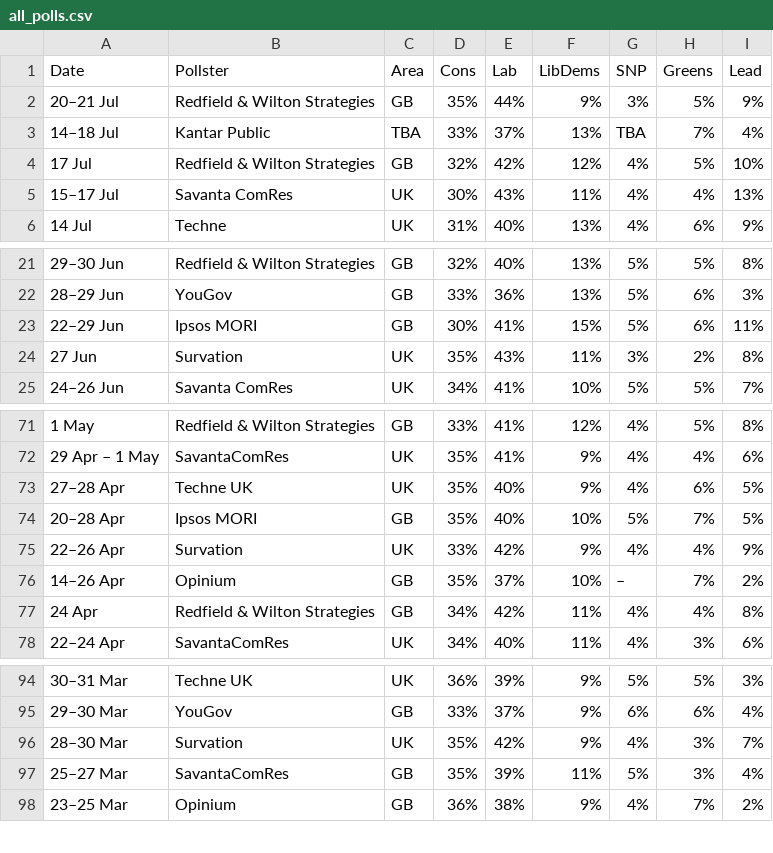
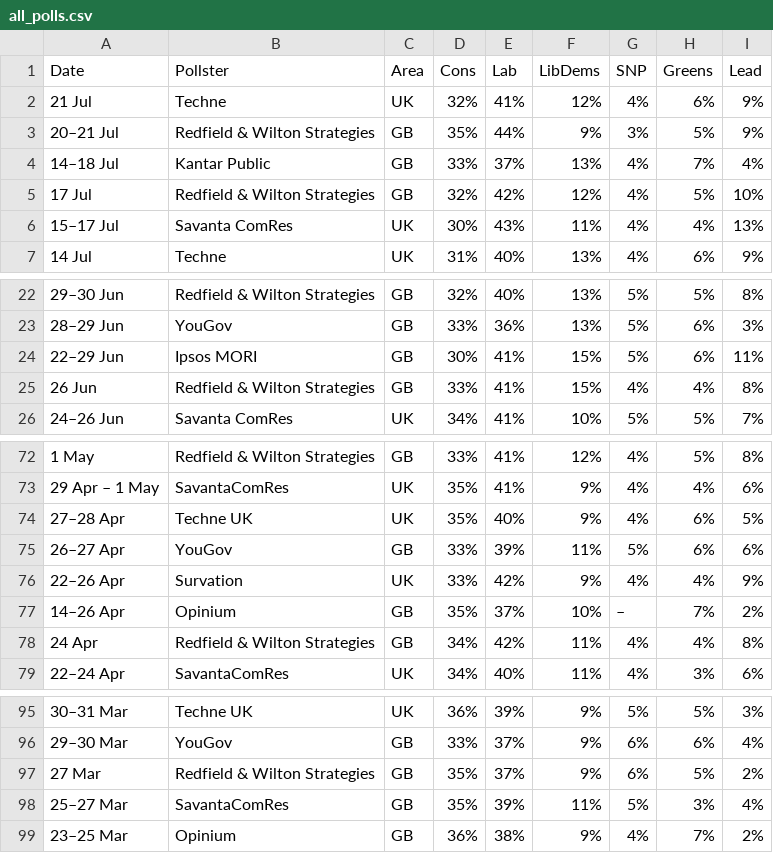
Before and after one commit to jamesstats/United-Kingdom-Opinion-Polls, a CSV file: all_polls.csv, drawn as a sheet; only a part is shown, gaps mark what is left out.

```diff
--- a/all_polls.csv
+++ b/all_polls.csv
@@ -1,4 +1,5 @@
 Date,Pollster,Area,Cons,Lab,LibDems,SNP,Greens,Lead
+21 Jul,Techne,UK,32%,41%,12%,4%,6%,9%
 20–21 Jul,Redfield & Wilton Strategies,GB,35%,44%,9%,3%,5%,9%
-14–18 Jul,Kantar Public,TBA,33%,37%,13%,TBA,7%,4%
+14–18 Jul,Kantar Public,GB,33%,37%,13%,4%,7%,4%
 17 Jul,Redfield & Wilton Strategies,GB,32%,42%,12%,4%,5%,10%
@@ -23,3 +24,3 @@ Date,Pollster,Area,Cons,Lab,LibDems,SNP,Greens,Lead
 22–29 Jun,Ipsos MORI,GB,30%,41%,15%,5%,6%,11%
-27 Jun,Survation,UK,35%,43%,11%,3%,2%,8%
+26 Jun,Redfield & Wilton Strategies,GB,33%,41%,15%,4%,4%,8%
 24–26 Jun,Savanta ComRes,UK,34%,41%,10%,5%,5%,7%
@@ -73,3 +74,3 @@ Date,Pollster,Area,Cons,Lab,LibDems,SNP,Greens,Lead
 27–28 Apr,Techne UK,UK,35%,40%,9%,4%,6%,5%
-20–28 Apr,Ipsos MORI,GB,35%,40%,10%,5%,7%,5%
+26–27 Apr,YouGov,GB,33%,39%,11%,5%,6%,6%
 22–26 Apr,Survation,UK,33%,42%,9%,4%,4%,9%
@@ -95,3 +96,3 @@ Date,Pollster,Area,Cons,Lab,LibDems,SNP,Greens,Lead
 29–30 Mar,YouGov,GB,33%,37%,9%,6%,6%,4%
-28–30 Mar,Survation,UK,35%,42%,9%,4%,3%,7%
+27 Mar,Redfield & Wilton Strategies,GB,35%,37%,9%,6%,5%,2%
 25–27 Mar,SavantaComRes,GB,35%,39%,11%,5%,3%,4%
```
